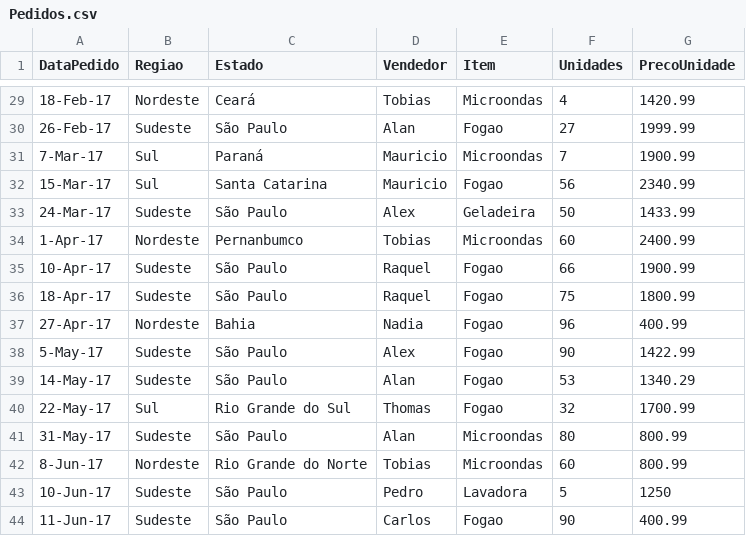
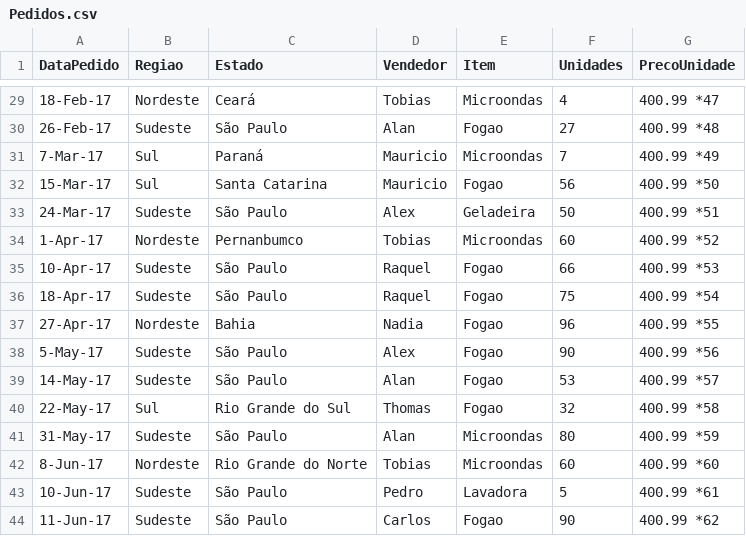
Before and after one commit to LuanzeraX/3SIF-ProjectDilan, a CSV file: PastaDocumentosProjeot/Pedidos.csv, drawn as a sheet; only a part is shown, gaps mark what is left out; the diff covers the shown part only.

```diff
--- a/PastaDocumentosProjeot/Pedidos.csv
+++ b/PastaDocumentosProjeot/Pedidos.csv
@@ -29,16 +29,16 @@ DataPedido,Regiao,Estado,Vendedor,Item,Unidades,PrecoUnidade
-18-Feb-17,Nordeste,Ceará,Tobias,Microondas,4,1420.99
-26-Feb-17,Sudeste,São Paulo,Alan,Fogao,27,1999.99
-7-Mar-17,Sul,Paraná,Mauricio,Microondas,7,1900.99
-15-Mar-17,Sul,Santa Catarina,Mauricio,Fogao,56,2340.99
-24-Mar-17,Sudeste,São Paulo,Alex,Geladeira,50,1433.99
-1-Apr-17,Nordeste,Pernanbumco,Tobias,Microondas,60,2400.99
-10-Apr-17,Sudeste,São Paulo,Raquel,Fogao,66,1900.99
-18-Apr-17,Sudeste,São Paulo,Raquel,Fogao,75,1800.99
-27-Apr-17,Nordeste,Bahia,Nadia,Fogao,96,400.99
-5-May-17,Sudeste,São Paulo,Alex,Fogao,90,1422.99
-14-May-17,Sudeste,São Paulo,Alan,Fogao,53,1340.29
-22-May-17,Sul,Rio Grande do Sul,Thomas,Fogao,32,1700.99
-31-May-17,Sudeste,São Paulo,Alan,Microondas,80,800.99
-8-Jun-17,Nordeste,Rio Grande do Norte,Tobias,Microondas,60,800.99
-10-Jun-17,Sudeste,São Paulo,Pedro,Lavadora,5,1250
-11-Jun-17,Sudeste,São Paulo,Carlos,Fogao,90,400.99
+18-Feb-17,Nordeste,Ceará,Tobias,Microondas,4,400.99 *47
+26-Feb-17,Sudeste,São Paulo,Alan,Fogao,27,400.99 *48
+7-Mar-17,Sul,Paraná,Mauricio,Microondas,7,400.99 *49
+15-Mar-17,Sul,Santa Catarina,Mauricio,Fogao,56,400.99 *50
+24-Mar-17,Sudeste,São Paulo,Alex,Geladeira,50,400.99 *51
+1-Apr-17,Nordeste,Pernanbumco,Tobias,Microondas,60,400.99 *52
+10-Apr-17,Sudeste,São Paulo,Raquel,Fogao,66,400.99 *53
+18-Apr-17,Sudeste,São Paulo,Raquel,Fogao,75,400.99 *54
+27-Apr-17,Nordeste,Bahia,Nadia,Fogao,96,400.99 *55
+5-May-17,Sudeste,São Paulo,Alex,Fogao,90,400.99 *56
+14-May-17,Sudeste,São Paulo,Alan,Fogao,53,400.99 *57
+22-May-17,Sul,Rio Grande do Sul,Thomas,Fogao,32,400.99 *58
+31-May-17,Sudeste,São Paulo,Alan,Microondas,80,400.99 *59
+8-Jun-17,Nordeste,Rio Grande do Norte,Tobias,Microondas,60,400.99 *60
+10-Jun-17,Sudeste,São Paulo,Pedro,Lavadora,5,400.99 *61
+11-Jun-17,Sudeste,São Paulo,Carlos,Fogao,90,400.99 *62
```
Also changed, not shown: 27 edited cells elsewhere in this file, 2 other files.
